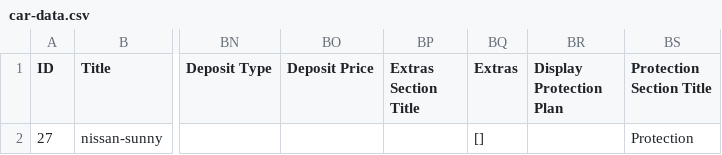
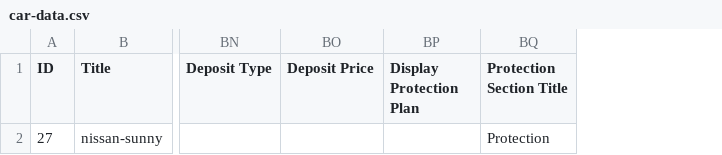
Before and after one commit to Themefic-Team/tourfic, a CSV file: assets/demo/car-data.csv, drawn as a sheet; only a part is shown, gaps mark what is left out; the diff names each change by its address in the sheet, - before the commit and + after, or states it on an @@ line.

Commit message:
refactor(booking): decouple Car Extras
Remove Car Extras schema, pricing, AJAX, persistence, demo data, and feature-specific assets from Free.

Expose neutral Car booking extension contracts while preserving compatibility when Pro is active.

```diff
--- a/assets/demo/car-data.csv
+++ b/assets/demo/car-data.csv
-column BP (Extras Section Title), empty
-column BQ (Extras), row 2: []
```
Also changed, not shown: 18 other files.
